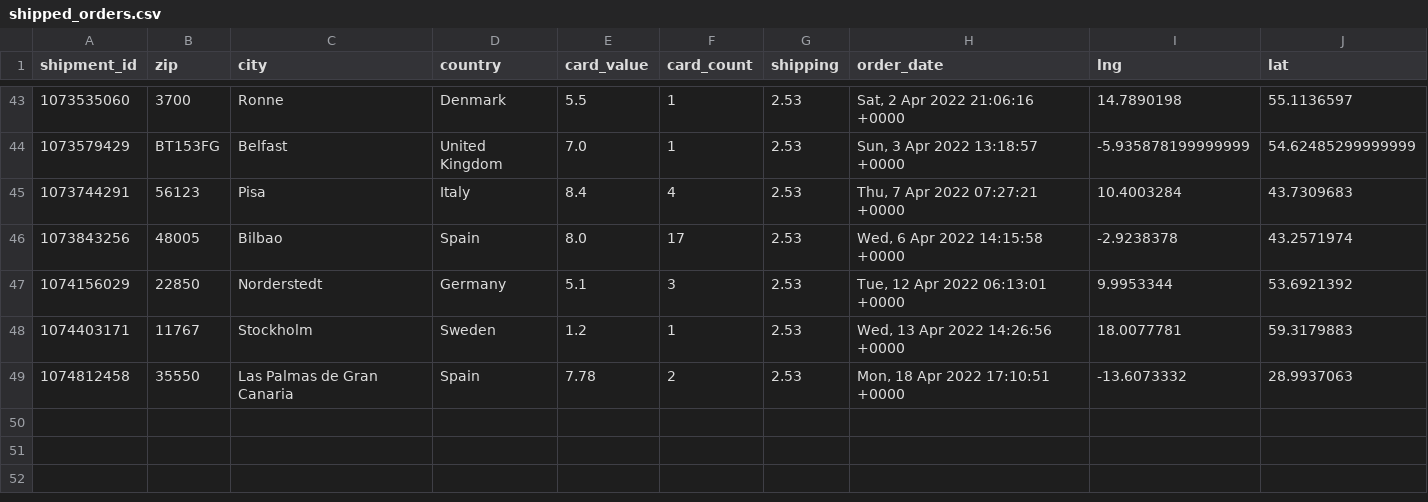
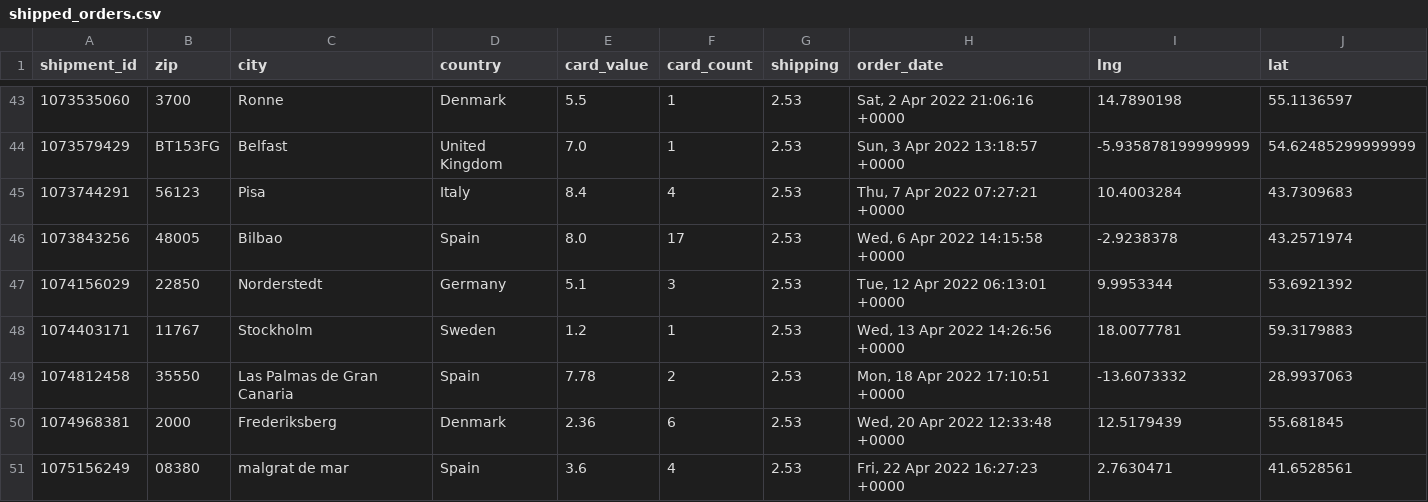
Before and after one commit to 4dcu-be/CardMap, a CSV file: data/shipped_orders.csv, drawn as a sheet; only a part is shown, gaps mark what is left out.

Commit message:
added order

```diff
--- a/data/shipped_orders.csv
+++ b/data/shipped_orders.csv
@@ -49 +49,3 @@ shipment_id,zip,city,country,card_value,card_count,shipping,order_date,lng,lat
 1074812458,35550,Las Palmas de Gran Canaria,Spain,7.78,2,2.53,"Mon, 18 Apr 2022 17:10:51 +0000",-13.6073332,28.9937063
+1074968381,2000,Frederiksberg,Denmark,2.36,6,2.53,"Wed, 20 Apr 2022 12:33:48 +0000",12.5179439,55.681845
+1075156249,08380,malgrat de mar,Spain,3.6,4,2.53,"Fri, 22 Apr 2022 16:27:23 +0000",2.7630471,41.6528561
```
Also changed, not shown: data/orders_by_country.csv, data/orders_by_location.csv, 5 other files.
